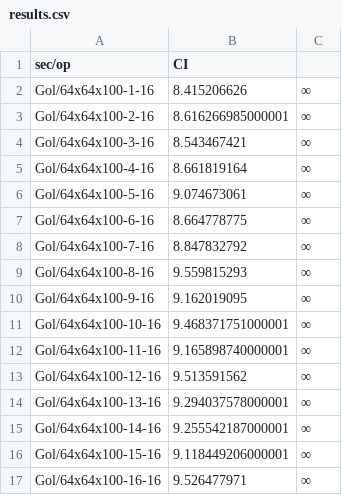
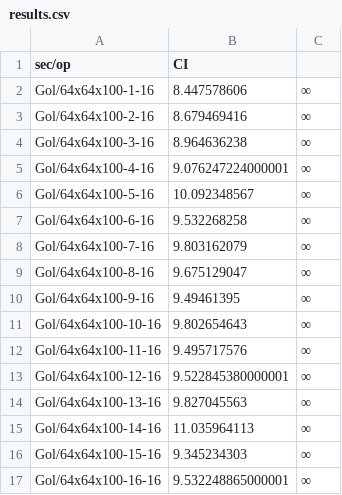
Before and after one commit to OscarLin2447386/Game-of-Life, a CSV file: distributed/results.csv, drawn as a sheet.

```diff
--- a/distributed/results.csv
+++ b/distributed/results.csv
@@ -1,17 +1,17 @@
 sec/op,CI
-Gol/64x64x100-1-16,8.415206626,∞
-Gol/64x64x100-2-16,8.616266985000001,∞
-Gol/64x64x100-3-16,8.543467421,∞
-Gol/64x64x100-4-16,8.661819164,∞
-Gol/64x64x100-5-16,9.074673061,∞
-Gol/64x64x100-6-16,8.664778775,∞
-Gol/64x64x100-7-16,8.847832792,∞
-Gol/64x64x100-8-16,9.559815293,∞
-Gol/64x64x100-9-16,9.162019095,∞
-Gol/64x64x100-10-16,9.468371751000001,∞
-Gol/64x64x100-11-16,9.165898740000001,∞
-Gol/64x64x100-12-16,9.513591562,∞
-Gol/64x64x100-13-16,9.294037578000001,∞
-Gol/64x64x100-14-16,9.255542187000001,∞
-Gol/64x64x100-15-16,9.118449206000001,∞
-Gol/64x64x100-16-16,9.526477971,∞
+Gol/64x64x100-1-16,8.447578606,∞
+Gol/64x64x100-2-16,8.679469416,∞
+Gol/64x64x100-3-16,8.964636238,∞
+Gol/64x64x100-4-16,9.076247224000001,∞
+Gol/64x64x100-5-16,10.092348567,∞
+Gol/64x64x100-6-16,9.532268258,∞
+Gol/64x64x100-7-16,9.803162079,∞
+Gol/64x64x100-8-16,9.675129047,∞
+Gol/64x64x100-9-16,9.49461395,∞
+Gol/64x64x100-10-16,9.802654643,∞
+Gol/64x64x100-11-16,9.495717576,∞
+Gol/64x64x100-12-16,9.522845380000001,∞
+Gol/64x64x100-13-16,9.827045563,∞
+Gol/64x64x100-14-16,11.035964113,∞
+Gol/64x64x100-15-16,9.345234303,∞
+Gol/64x64x100-16-16,9.532248865000001,∞
```
Also changed, not shown: 3 other files.
